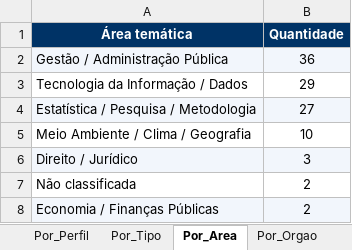
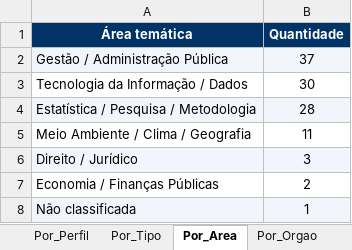
Before and after one commit to jorgel-mendes/analise-editais, an Excel workbook: analise_editais_pnud.xlsx, sheet Por_Area, drawn as a sheet; values as stored, in another font and other column widths than the file's, no borders; removed rows and columns are numbered as before the commit, all else as after; the diff names each change by its address in the sheet, - before the commit and + after, or states it on an @@ line.

```diff
--- a/analise_editais_pnud.xlsx (sheet Por_Area)
+++ b/analise_editais_pnud.xlsx (sheet Por_Area)
-B2 (Quantidade): 36
+B2 (Quantidade): 37
-B3 (Quantidade): 29
+B3 (Quantidade): 30
-B4 (Quantidade): 27
+B4 (Quantidade): 28
-B5 (Quantidade): 10
+B5 (Quantidade): 11
-row 7: Não classificada | 2
-A7:B7 fill: #F2F6FC
+A7:B7 fill: none
+row 8: Não classificada | 1
```
Also changed, not shown: sheet Editais, sheet Resumo, sheet Perfis, sheet Por_Perfil, sheet Por_Fonte, sheet Por_Tipo, 1 more sheet, 6 other files.
